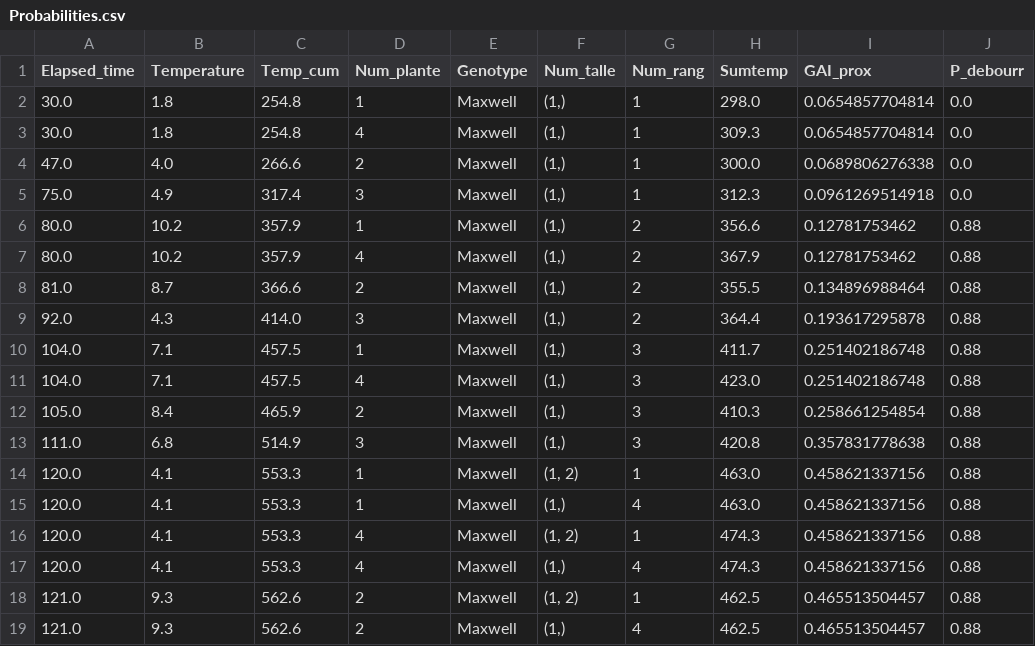
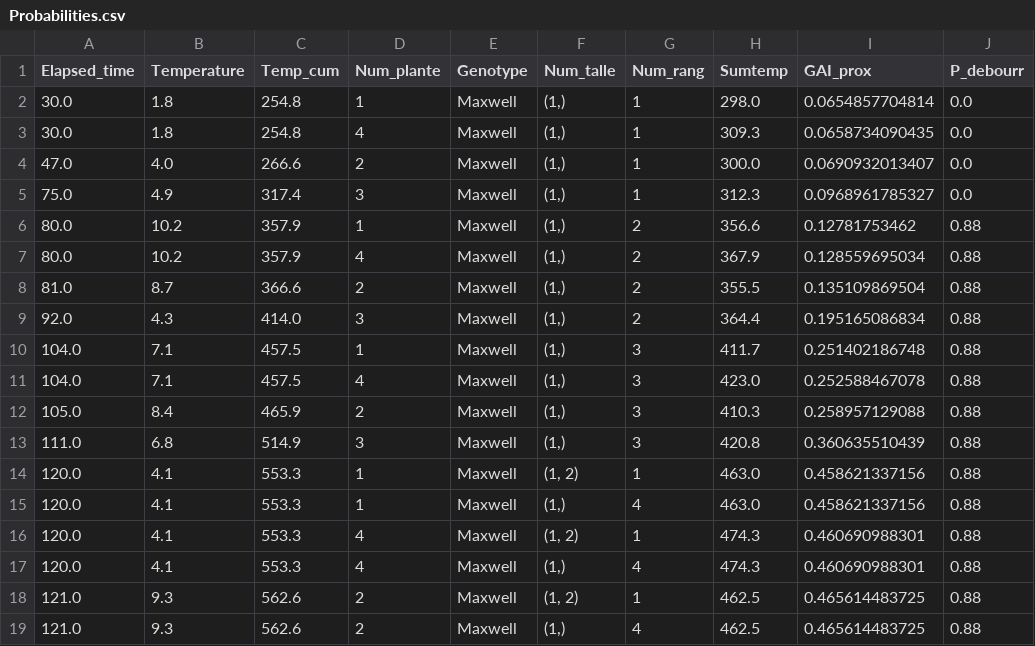
Before and after one commit to openalea/WALTer, a CSV file: src/walter_data/ref_output/Probabilities.csv, drawn as a sheet.

```diff
--- a/src/walter_data/ref_output/Probabilities.csv
+++ b/src/walter_data/ref_output/Probabilities.csv
@@ -2,18 +2,18 @@ Elapsed_time	Temperature	Temp_cum	Num_plante	Genotype	Num_talle	Num_rang	Sumtemp
 30.0	1.8	254.8	1	Maxwell	(1,)	1	298.0	0.0654857704814	0.0
-30.0	1.8	254.8	4	Maxwell	(1,)	1	309.3	0.0654857704814	0.0
-47.0	4.0	266.6	2	Maxwell	(1,)	1	300.0	0.0689806276338	0.0
-75.0	4.9	317.4	3	Maxwell	(1,)	1	312.3	0.0961269514918	0.0
+30.0	1.8	254.8	4	Maxwell	(1,)	1	309.3	0.0658734090435	0.0
+47.0	4.0	266.6	2	Maxwell	(1,)	1	300.0	0.0690932013407	0.0
+75.0	4.9	317.4	3	Maxwell	(1,)	1	312.3	0.0968961785327	0.0
 80.0	10.2	357.9	1	Maxwell	(1,)	2	356.6	0.12781753462	0.88
-80.0	10.2	357.9	4	Maxwell	(1,)	2	367.9	0.12781753462	0.88
-81.0	8.7	366.6	2	Maxwell	(1,)	2	355.5	0.134896988464	0.88
-92.0	4.3	414.0	3	Maxwell	(1,)	2	364.4	0.193617295878	0.88
+80.0	10.2	357.9	4	Maxwell	(1,)	2	367.9	0.128559695034	0.88
+81.0	8.7	366.6	2	Maxwell	(1,)	2	355.5	0.135109869504	0.88
+92.0	4.3	414.0	3	Maxwell	(1,)	2	364.4	0.195165086834	0.88
 104.0	7.1	457.5	1	Maxwell	(1,)	3	411.7	0.251402186748	0.88
-104.0	7.1	457.5	4	Maxwell	(1,)	3	423.0	0.251402186748	0.88
-105.0	8.4	465.9	2	Maxwell	(1,)	3	410.3	0.258661254854	0.88
-111.0	6.8	514.9	3	Maxwell	(1,)	3	420.8	0.357831778638	0.88
+104.0	7.1	457.5	4	Maxwell	(1,)	3	423.0	0.252588467078	0.88
+105.0	8.4	465.9	2	Maxwell	(1,)	3	410.3	0.258957129088	0.88
+111.0	6.8	514.9	3	Maxwell	(1,)	3	420.8	0.360635510439	0.88
 120.0	4.1	553.3	1	Maxwell	(1, 2)	1	463.0	0.458621337156	0.88
 120.0	4.1	553.3	1	Maxwell	(1,)	4	463.0	0.458621337156	0.88
-120.0	4.1	553.3	4	Maxwell	(1, 2)	1	474.3	0.458621337156	0.88
-120.0	4.1	553.3	4	Maxwell	(1,)	4	474.3	0.458621337156	0.88
-121.0	9.3	562.6	2	Maxwell	(1, 2)	1	462.5	0.465513504457	0.88
-121.0	9.3	562.6	2	Maxwell	(1,)	4	462.5	0.465513504457	0.88
+120.0	4.1	553.3	4	Maxwell	(1, 2)	1	474.3	0.460690988301	0.88
+120.0	4.1	553.3	4	Maxwell	(1,)	4	474.3	0.460690988301	0.88
+121.0	9.3	562.6	2	Maxwell	(1, 2)	1	462.5	0.465614483725	0.88
+121.0	9.3	562.6	2	Maxwell	(1,)	4	462.5	0.465614483725	0.88
```
Also changed, not shown: src/walter_data/ref_output/GAI.csv, 4 other files.
